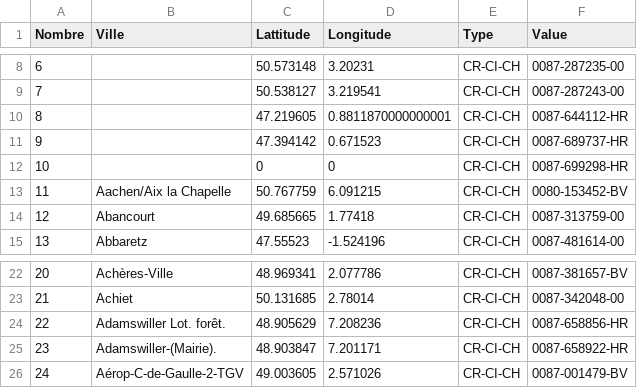
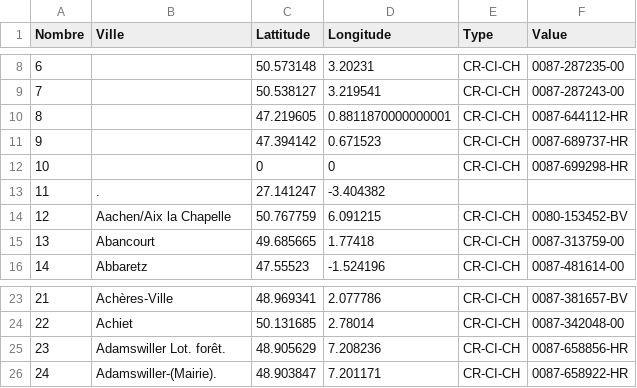
Before and after one commit to jozuah/simplon_devcloud_API_CSV_SNCF, a CSV file: sncf.csv, drawn as a sheet; only a part is shown, gaps mark what is left out; removed rows and columns are numbered as before the commit, all else as after; the diff names each change by its address in the sheet, - before the commit and + after, or states it on an @@ line.

```diff
--- a/sncf.csv
+++ b/sncf.csv
+row 13: 11 | . | 27.141247 | -3.404382
@@ column A (Nombre) renumbered between rows 14 and 26 @@
-row 26: 24 | Aérop-C-de-Gaulle-2-TGV | 49.003605 | 2.571026 | CR-CI-CH | 0087-001479-BV
```
Also changed, not shown: 9 other files.
